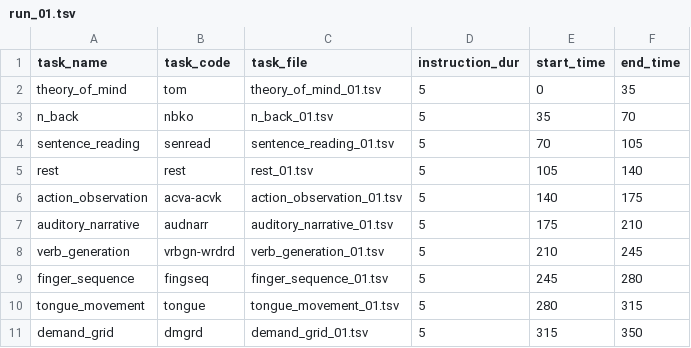
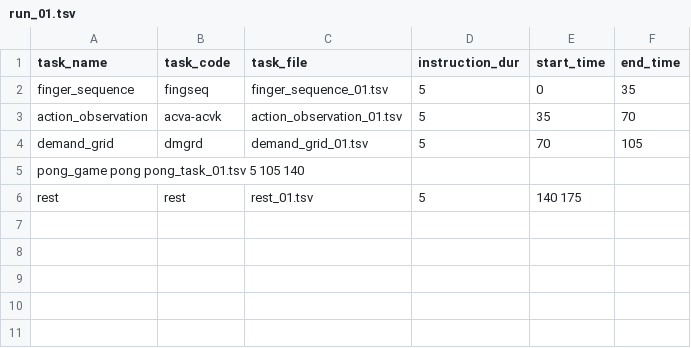
Before and after one commit to meganmarkiewicz/MultiTaskBattery_7TProject, a TSV file: experiments/7TP/run_files/run_01.tsv, drawn as a sheet.

Commit message:
Update run_01.tsv

```diff
--- a/experiments/7TP/run_files/run_01.tsv
+++ b/experiments/7TP/run_files/run_01.tsv
@@ -1,11 +1,6 @@
 task_name	task_code	task_file	instruction_dur	start_time	end_time
-theory_of_mind	tom	theory_of_mind_01.tsv	5	0	35
-n_back	nbko	n_back_01.tsv	5	35	70
-sentence_reading	senread	sentence_reading_01.tsv	5	70	105
-rest	rest	rest_01.tsv	5	105	140
-action_observation	acva-acvk	action_observation_01.tsv	5	140	175
-auditory_narrative	audnarr	auditory_narrative_01.tsv	5	175	210
-verb_generation	vrbgn-wrdrd	verb_generation_01.tsv	5	210	245
-finger_sequence	fingseq	finger_sequence_01.tsv	5	245	280
-tongue_movement	tongue	tongue_movement_01.tsv	5	280	315
-demand_grid	dmgrd	demand_grid_01.tsv	5	315	350
+finger_sequence	fingseq	finger_sequence_01.tsv	5	0	35
+action_observation	acva-acvk	action_observation_01.tsv	5	35	70
+demand_grid	dmgrd	demand_grid_01.tsv	5	70	105
+pong_game pong pong_task_01.tsv 5 105 140
+rest	rest	rest_01.tsv	5	140 175
```
